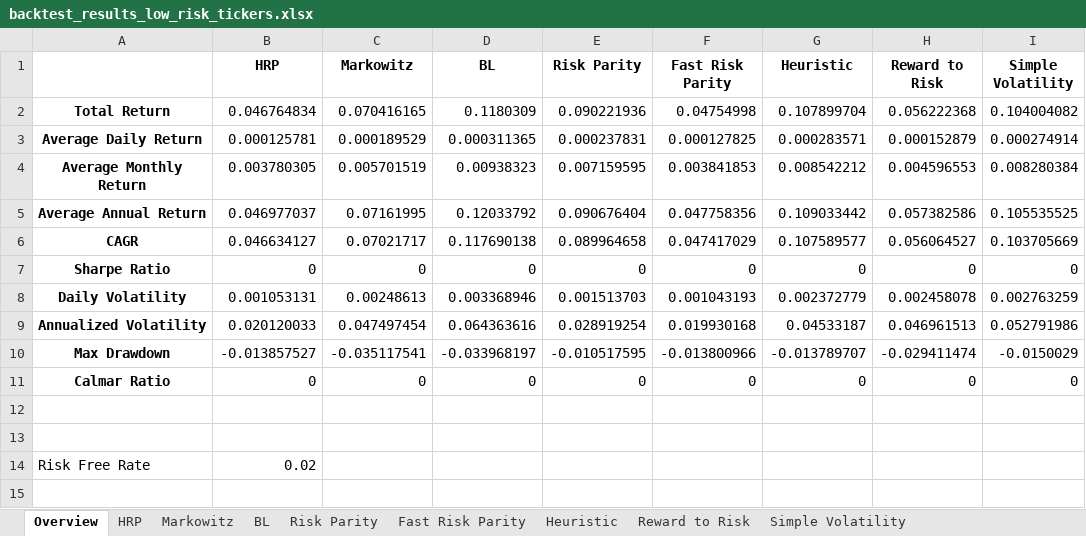
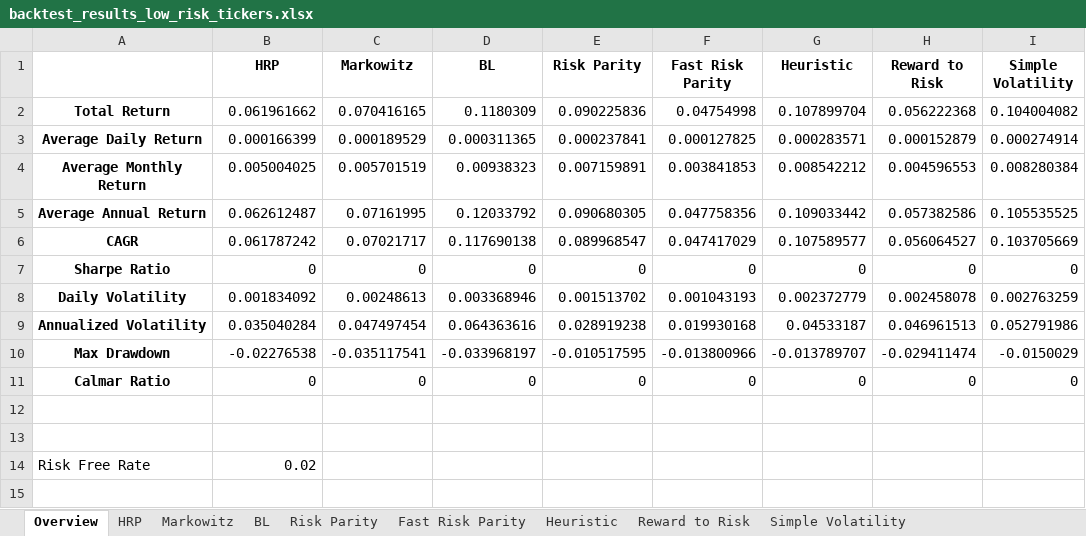
Before and after one commit to arguiot/portfolio, an Excel workbook: out/1W/backtest_results_low_risk_tickers.xlsx, sheet Overview, drawn as a sheet; only a part is shown; values as stored, in another font and other column widths than the file's, no borders; charts and pictures not drawn; the diff names each change by its address in the sheet, - before the commit and + after, or states it on an @@ line.

```diff
--- a/out/1W/backtest_results_low_risk_tickers.xlsx (sheet Overview)
+++ b/out/1W/backtest_results_low_risk_tickers.xlsx (sheet Overview)
-B2 (HRP): 0.046764834
+B2 (HRP): 0.061961662
-E2 (Risk Parity): 0.090221936
+E2 (Risk Parity): 0.090225836
-B3 (HRP): 0.000125781
+B3 (HRP): 0.000166399
-E3 (Risk Parity): 0.000237831
+E3 (Risk Parity): 0.000237841
-B4 (HRP): 0.003780305
+B4 (HRP): 0.005004025
-E4 (Risk Parity): 0.007159595
+E4 (Risk Parity): 0.007159891
-B5 (HRP): 0.046977037
+B5 (HRP): 0.062612487
-E5 (Risk Parity): 0.090676404
+E5 (Risk Parity): 0.090680305
-B6 (HRP): 0.046634127
+B6 (HRP): 0.061787242
-E6 (Risk Parity): 0.089964658
+E6 (Risk Parity): 0.089968547
-B8 (HRP): 0.001053131
+B8 (HRP): 0.001834092
-E8 (Risk Parity): 0.001513703
+E8 (Risk Parity): 0.001513702
-B9 (HRP): 0.020120033
+B9 (HRP): 0.035040284
-E9 (Risk Parity): 0.028919254
+E9 (Risk Parity): 0.028919238
-B10 (HRP): -0.013857527
+B10 (HRP): -0.02276538
```
Also changed, not shown: sheet HRP, sheet Risk Parity, 13 other files.
